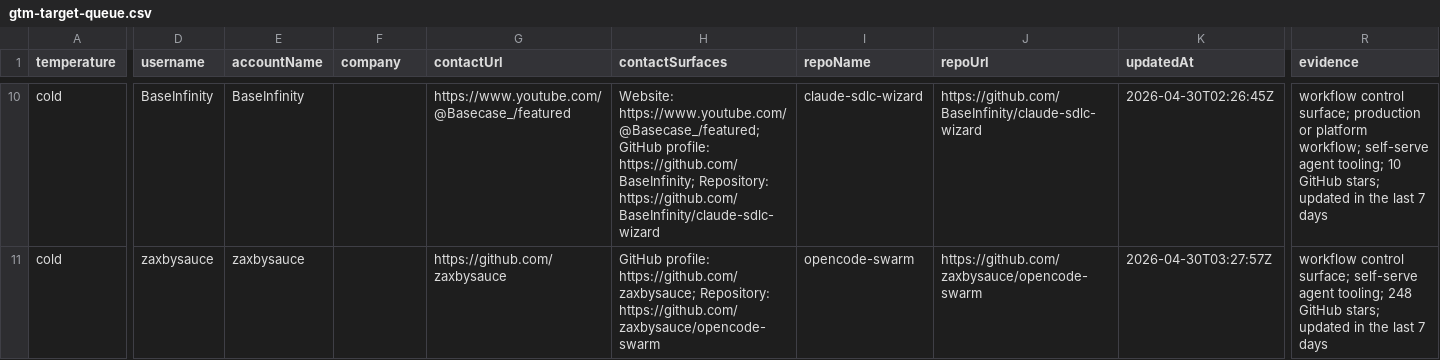
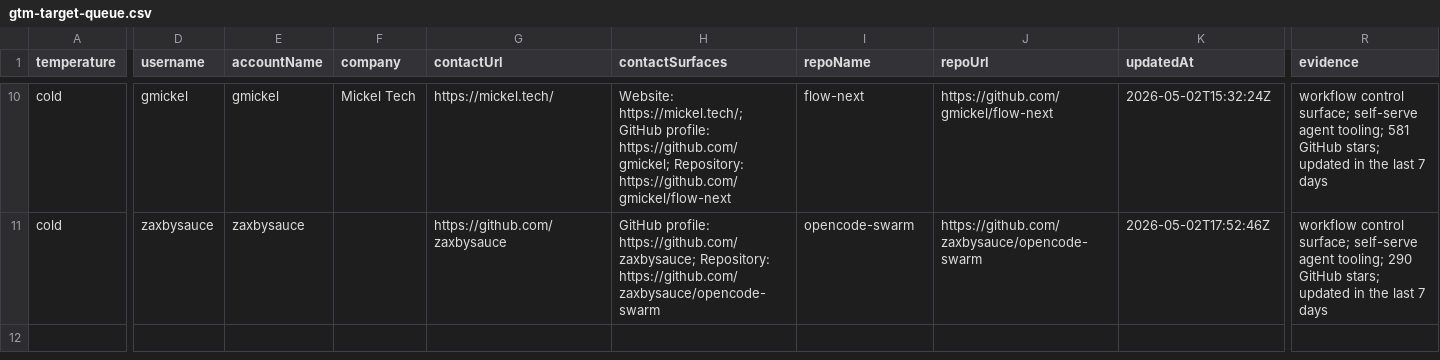
Before and after one commit to IgorGanapolsky/ThumbGate, a CSV file: docs/marketing/gtm-target-queue.csv, drawn as a sheet; only a part is shown, gaps mark what is left out; the diff covers the shown part only; the diff names each change by its address in the sheet, - before the commit and + after, or states it on an @@ line.

Commit message:
feat(gtm): refresh revenue loop evidence and detached PR scans

```diff
--- a/docs/marketing/gtm-target-queue.csv
+++ b/docs/marketing/gtm-target-queue.csv
-D10 (username): BaseInfinity
+D10 (username): gmickel
-E10 (accountName): BaseInfinity
+E10 (accountName): gmickel
-F10 (company): (empty)
+F10 (company): Mickel Tech
-G10 (contactUrl): https://www.youtube.com/@Basecase_/featured
+G10 (contactUrl): https://mickel.tech/
-H10 (contactSurfaces): Website: https://www.youtube.com/@Basecase_/featured; GitHub profile: https://github.com/BaseInfinity; Repository: https://github.com/BaseInfinity/claude-sdlc-wizard
+H10 (contactSurfaces): Website: https://mickel.tech/; GitHub profile: https://github.com/gmickel; Repository: https://github.com/gmickel/flow-next
-I10 (repoName): claude-sdlc-wizard
+I10 (repoName): flow-next
-J10 (repoUrl): https://github.com/BaseInfinity/claude-sdlc-wizard
+J10 (repoUrl): https://github.com/gmickel/flow-next
-K10 (updatedAt): 2026-04-30T02:26:45Z
+K10 (updatedAt): 2026-05-02T15:32:24Z
-R10 (evidence): …control surface; production or platform workflow; self-serve agent tooling; 10 GitHub stars;…
+R10 (evidence): …control surface; self-serve agent tooling; 581 GitHub stars;…
-K11 (updatedAt): 2026-04-30T03:27:57Z
+K11 (updatedAt): 2026-05-02T17:52:46Z
-R11 (evidence): …agent tooling; 248 GitHub stars;…
+R11 (evidence): …agent tooling; 290 GitHub stars;…
```
Also changed, not shown: 60 edited cells elsewhere in this file, docs/marketing/operator-send-now.csv, 14 other files.
